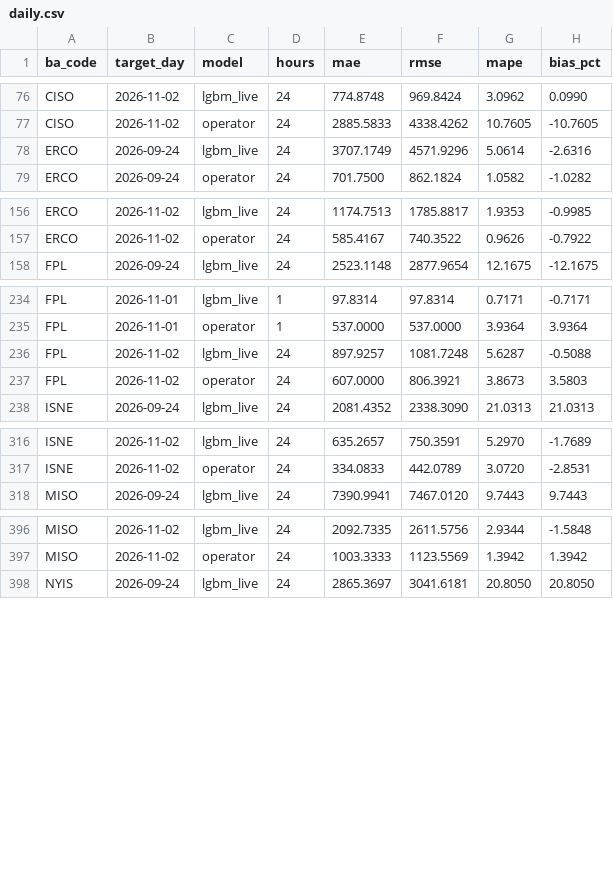
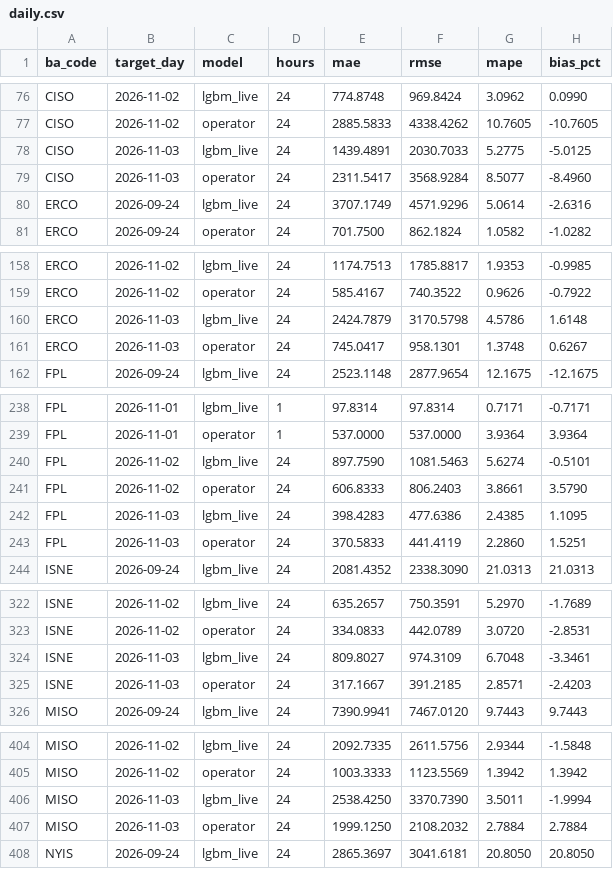
Before and after one commit to Rizzzyyy1/grid-demand-forecasting, a CSV file: scores/daily.csv, drawn as a sheet; only a part is shown, gaps mark what is left out; the diff covers the shown part only.

```diff
--- a/scores/daily.csv
+++ b/scores/daily.csv
@@ -77,2 +77,4 @@ CISO,2026-11-02,lgbm_live,24,774.8748,969.8424,3.0962,0.0990
 CISO,2026-11-02,operator,24,2885.5833,4338.4262,10.7605,-10.7605
+CISO,2026-11-03,lgbm_live,24,1439.4891,2030.7033,5.2775,-5.0125
+CISO,2026-11-03,operator,24,2311.5417,3568.9284,8.5077,-8.4960
 ERCO,2026-09-24,lgbm_live,24,3707.1749,4571.9296,5.0614,-2.6316
@@ -157,2 +159,4 @@ ERCO,2026-11-02,lgbm_live,24,1174.7513,1785.8817,1.9353,-0.9985
 ERCO,2026-11-02,operator,24,585.4167,740.3522,0.9626,-0.7922
+ERCO,2026-11-03,lgbm_live,24,2424.7879,3170.5798,4.5786,1.6148
+ERCO,2026-11-03,operator,24,745.0417,958.1301,1.3748,0.6267
 FPL,2026-09-24,lgbm_live,24,2523.1148,2877.9654,12.1675,-12.1675
@@ -235,4 +239,6 @@ FPL,2026-11-01,lgbm_live,1,97.8314,97.8314,0.7171,-0.7171
 FPL,2026-11-01,operator,1,537.0000,537.0000,3.9364,3.9364
-FPL,2026-11-02,lgbm_live,24,897.9257,1081.7248,5.6287,-0.5088
-FPL,2026-11-02,operator,24,607.0000,806.3921,3.8673,3.5803
+FPL,2026-11-02,lgbm_live,24,897.7590,1081.5463,5.6274,-0.5101
+FPL,2026-11-02,operator,24,606.8333,806.2403,3.8661,3.5790
+FPL,2026-11-03,lgbm_live,24,398.4283,477.6386,2.4385,1.1095
+FPL,2026-11-03,operator,24,370.5833,441.4119,2.2860,1.5251
 ISNE,2026-09-24,lgbm_live,24,2081.4352,2338.3090,21.0313,21.0313
@@ -317,2 +323,4 @@ ISNE,2026-11-02,lgbm_live,24,635.2657,750.3591,5.2970,-1.7689
 ISNE,2026-11-02,operator,24,334.0833,442.0789,3.0720,-2.8531
+ISNE,2026-11-03,lgbm_live,24,809.8027,974.3109,6.7048,-3.3461
+ISNE,2026-11-03,operator,24,317.1667,391.2185,2.8571,-2.4203
 MISO,2026-09-24,lgbm_live,24,7390.9941,7467.0120,9.7443,9.7443
@@ -397,2 +405,4 @@ MISO,2026-11-02,lgbm_live,24,2092.7335,2611.5756,2.9344,-1.5848
 MISO,2026-11-02,operator,24,1003.3333,1123.5569,1.3942,1.3942
+MISO,2026-11-03,lgbm_live,24,2538.4250,3370.7390,3.5011,-1.9994
+MISO,2026-11-03,operator,24,1999.1250,2108.2032,2.7884,2.7884
 NYIS,2026-09-24,lgbm_live,24,2865.3697,3041.6181,20.8050,20.8050
```
Also changed, not shown: 10 added rows and 14 edited cells elsewhere in this file, scores/leaderboard.csv, 2 other files.
